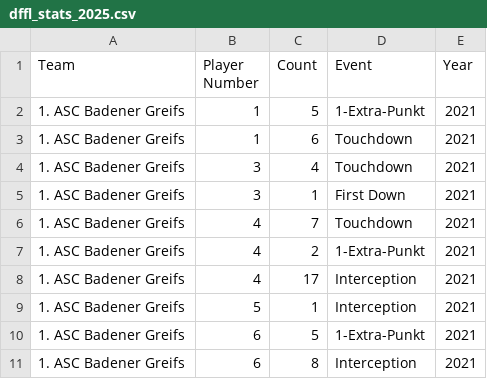
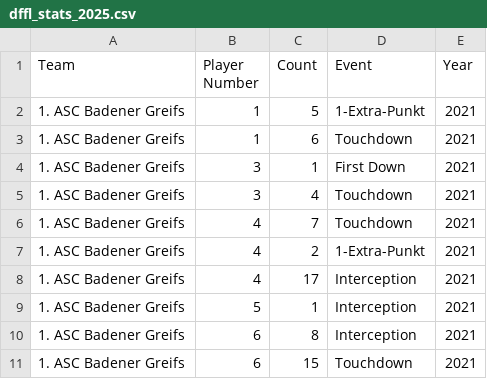
Before and after one commit to philip-leo/dffl-stats, a CSV file: dffl_stats_2025.csv, drawn as a sheet.

```diff
--- a/dffl_stats_2025.csv
+++ b/dffl_stats_2025.csv
@@ -3,4 +3,4 @@ Team,Player Number,Count,Event,Year
 1. ASC Badener Greifs,1,6,Touchdown,2021
+1. ASC Badener Greifs,3,1,First Down,2021
 1. ASC Badener Greifs,3,4,Touchdown,2021
-1. ASC Badener Greifs,3,1,First Down,2021
 1. ASC Badener Greifs,4,7,Touchdown,2021
@@ -9,3 +9,3 @@ Team,Player Number,Count,Event,Year
 1. ASC Badener Greifs,5,1,Interception,2021
-1. ASC Badener Greifs,6,5,1-Extra-Punkt,2021
 1. ASC Badener Greifs,6,8,Interception,2021
+1. ASC Badener Greifs,6,15,Touchdown,2021
```
